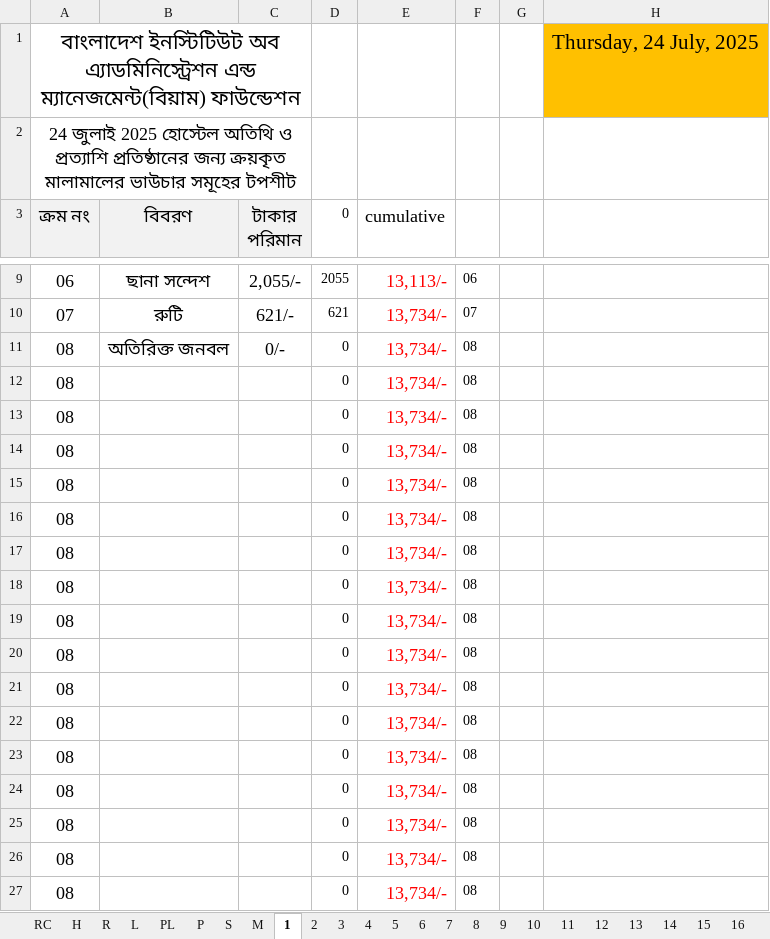
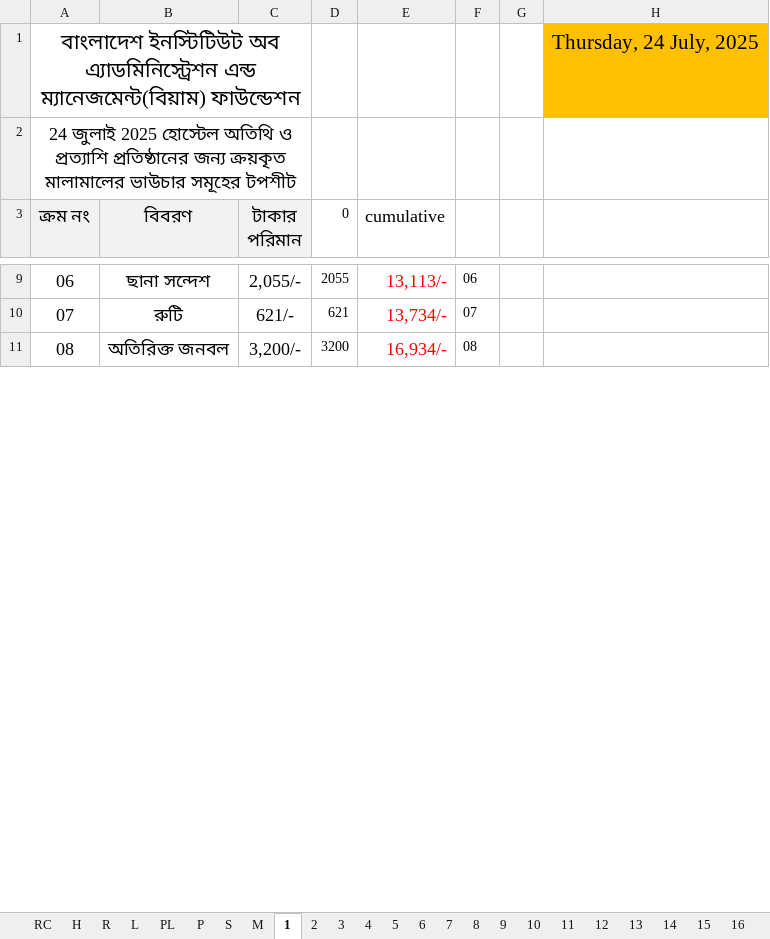
Before and after one commit to nshamim2026/office, an Excel workbook: Store/07-2025/24-31 July 2025 SU.xlsx, sheet 1, drawn as a sheet; only a part is shown, gaps mark what is left out; values as stored, in another font and other column widths than the file's, no borders; charts and pictures not drawn; the diff covers the shown part only; the diff names each change by its address in the sheet, - before the commit and + after, or states it on an @@ line.

```diff
--- a/Store/07-2025/24-31 July 2025 SU.xlsx (sheet 1)
+++ b/Store/07-2025/24-31 July 2025 SU.xlsx (sheet 1)
-C11 (টাকার পরিমান): 0/-
+C11 (টাকার পরিমান): 3,200/-
-D11 (0): 0
+D11 (0): 3200
-E11 (cumulative): 13,734/-
+E11 (cumulative): 16,934/-
-row 12: 08 |  |  | 0 | 13,734/- | 08
-row 13: 08 |  |  | 0 | 13,734/- | 08
-row 14: 08 |  |  | 0 | 13,734/- | 08
-row 15: 08 |  |  | 0 | 13,734/- | 08
-row 16: 08 |  |  | 0 | 13,734/- | 08
-row 17: 08 |  |  | 0 | 13,734/- | 08
-row 18: 08 |  |  | 0 | 13,734/- | 08
-row 19: 08 |  |  | 0 | 13,734/- | 08
-row 20: 08 |  |  | 0 | 13,734/- | 08
-row 21: 08 |  |  | 0 | 13,734/- | 08
-row 22: 08 |  |  | 0 | 13,734/- | 08
-row 23: 08 |  |  | 0 | 13,734/- | 08
-row 24: 08 |  |  | 0 | 13,734/- | 08
-row 25: 08 |  |  | 0 | 13,734/- | 08
-row 26: 08 |  |  | 0 | 13,734/- | 08
-row 27: 08 |  |  | 0 | 13,734/- | 08
```
Also changed, not shown: 21 removed rows and 2 edited cells elsewhere in this sheet, sheet 8, sheet 2, sheet 7, sheet 4, sheet 3, sheet 5, 15 more sheets, hidden cells.
